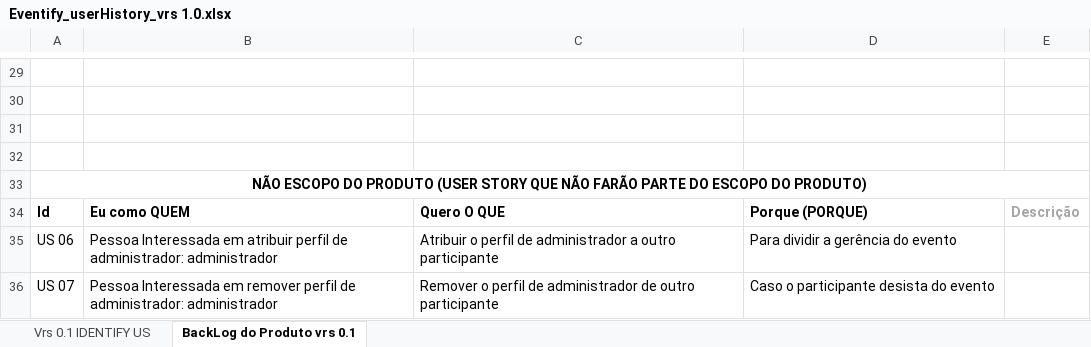
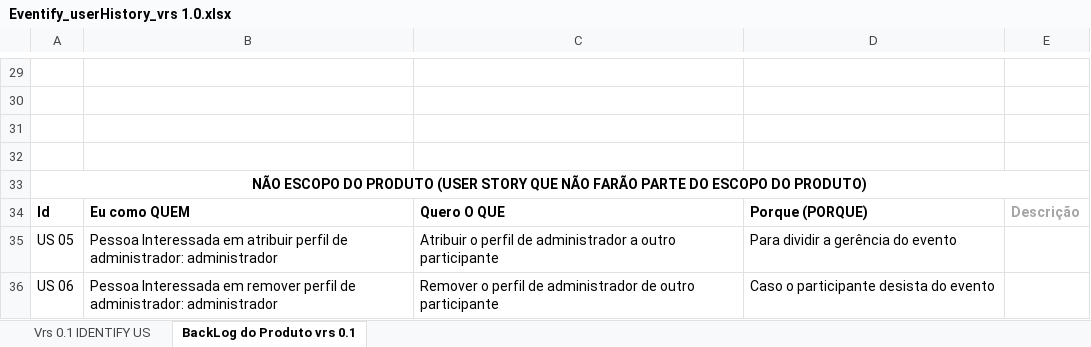
Before and after one commit to alanfranciscos/faitec-2024, an Excel workbook: docs/Eventify_userHistory_vrs 1.0.xlsx, sheet BackLog do Produto vrs 0.1, drawn as a sheet; only a part is shown, gaps mark what is left out; values as stored, in another font and other column widths than the file's, no borders; the diff covers the shown part only; the diff names each change by its address in the sheet, - before the commit and + after, or states it on an @@ line.

```diff
--- a/docs/Eventify_userHistory_vrs 1.0.xlsx (sheet BackLog do Produto vrs 0.1)
+++ b/docs/Eventify_userHistory_vrs 1.0.xlsx (sheet BackLog do Produto vrs 0.1)
-A35: US 06
+A35: US 05
-A36: US 07
+A36: US 06
```
Also changed, not shown: 16 added rows, 16 removed rows and 36 edited cells elsewhere in this sheet, sheet Vrs 0.1 IDENTIFY US, charts or pictures, 18 other files.
